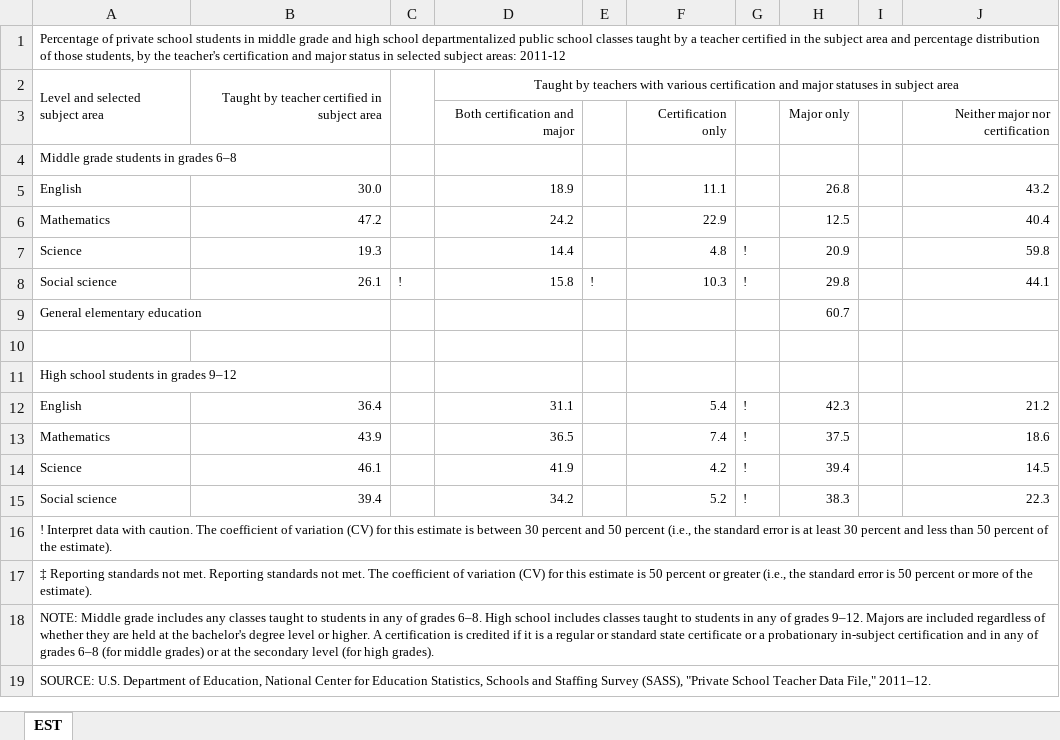
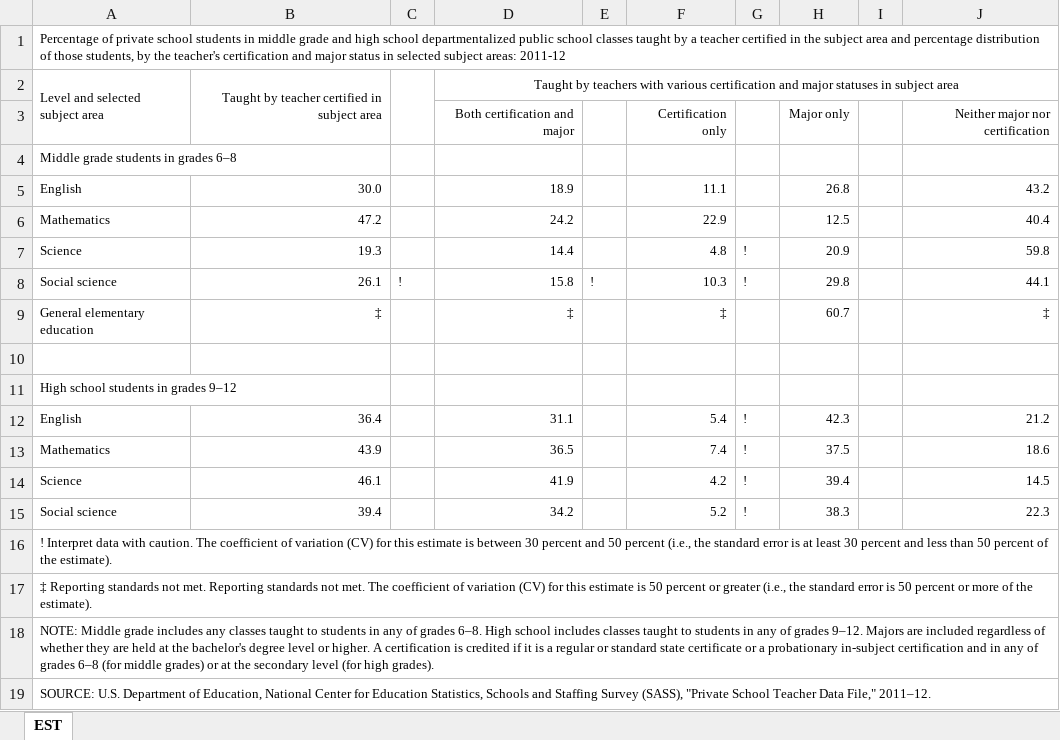
Before and after one commit to 2022ehe/US-Teachers, an Excel workbook: final_project/sass_data/sass1112_18042404_t2n.xlsx, sheet EST, drawn as a sheet; values as stored, in another font and other column widths than the file's, no borders; the diff names each change by its address in the sheet, - before the commit and + after, or states it on an @@ line.

```diff
--- a/final_project/sass_data/sass1112_18042404_t2n.xlsx (sheet EST)
+++ b/final_project/sass_data/sass1112_18042404_t2n.xlsx (sheet EST)
-B9: (empty)
+B9: ‡
-D9: (empty)
+D9: ‡
-F9: (empty)
+F9: ‡
-J9: (empty)
+J9: ‡
```
Also changed, not shown: 3 other files.
